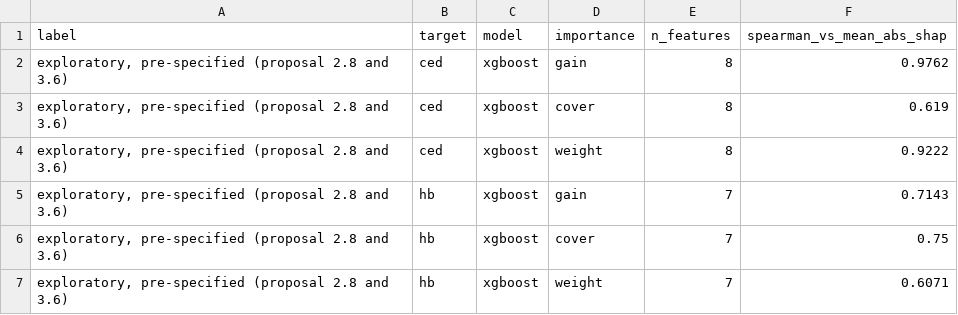
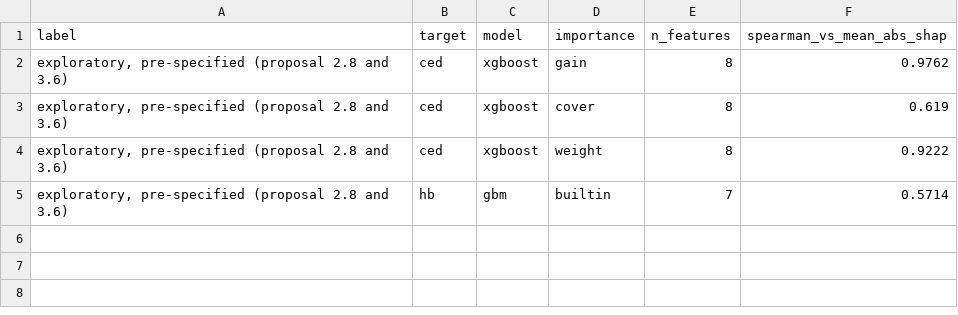
Before and after one commit to neshard/Anemia-CED, a CSV file: results/exploratory/x20_shap_vs_builtin_importance_final_exploratory.csv, drawn as a sheet.

```diff
--- a/results/exploratory/x20_shap_vs_builtin_importance_final_exploratory.csv
+++ b/results/exploratory/x20_shap_vs_builtin_importance_final_exploratory.csv
@@ -4,4 +4,2 @@ label,target,model,importance,n_features,spearman_vs_mean_abs_shap
 "exploratory, pre-specified (proposal 2.8 and 3.6)",ced,xgboost,weight,8,0.9222
-"exploratory, pre-specified (proposal 2.8 and 3.6)",hb,xgboost,gain,7,0.7143
-"exploratory, pre-specified (proposal 2.8 and 3.6)",hb,xgboost,cover,7,0.75
-"exploratory, pre-specified (proposal 2.8 and 3.6)",hb,xgboost,weight,7,0.6071
+"exploratory, pre-specified (proposal 2.8 and 3.6)",hb,gbm,builtin,7,0.5714
```
Also changed, not shown: results/exploratory/x17_shap_global_ranking_out_of_sample_exploratory.csv, results/exploratory/x19_fold_model_reproduction_and_additivity_exploratory.csv, 13 other files.
